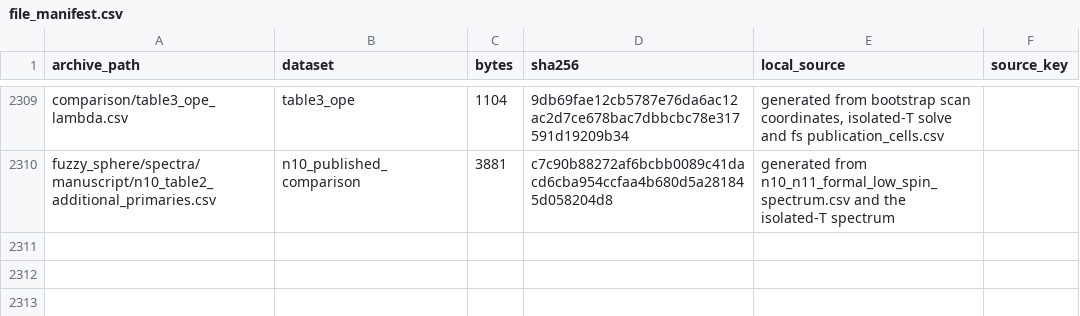
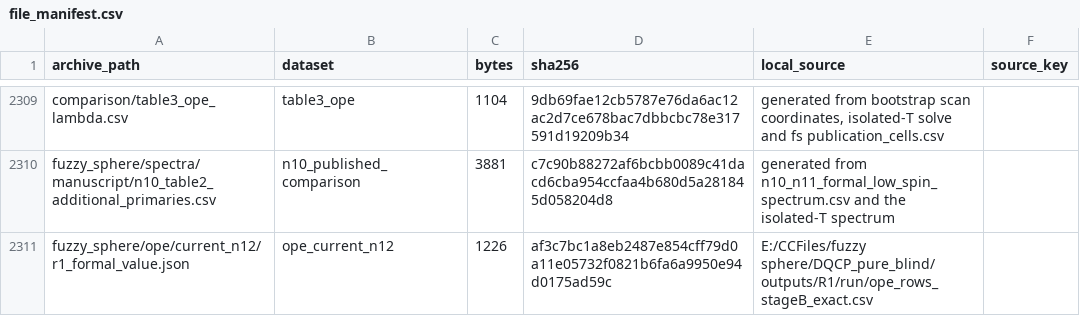
Before and after one commit to dantengs/dqcp-vst-mixing-data, a CSV file: manifests/file_manifest.csv, drawn as a sheet; only a part is shown, gaps mark what is left out.

```diff
--- a/manifests/file_manifest.csv
+++ b/manifests/file_manifest.csv
@@ -2310 +2310,2 @@ comparison/table3_ope_lambda.csv,table3_ope,1104,9db69fae12cb5787e76da6ac12ac2d7
 fuzzy_sphere/spectra/manuscript/n10_table2_additional_primaries.csv,n10_published_comparison,3881,c7c90b88272af6bcbb0089c41dacd6cba954ccfaa4b680d5a281845d058204d8,generated from n10_n11_formal_low_spin_spectrum.csv and the isolated-T spectrum,
+fuzzy_sphere/ope/current_n12/r1_formal_value.json,ope_current_n12,1226,af3c7bc1a8eb2487e854cff79d0a11e05732f0821b6fa6a9950e94d0175ad59c,E:/CCFiles/fuzzy sphere/DQCP_pure_blind/outputs/R1/run/ope_rows_stageB_exact.csv,
```
Also changed, not shown: 6 other files.
